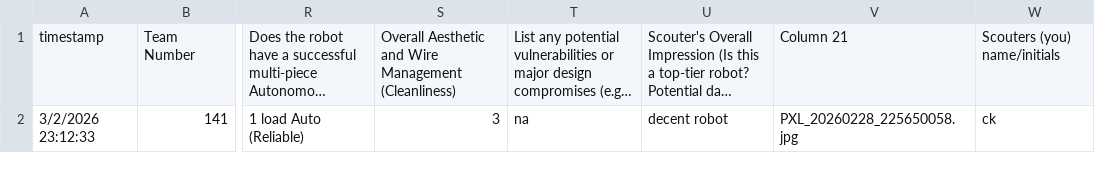
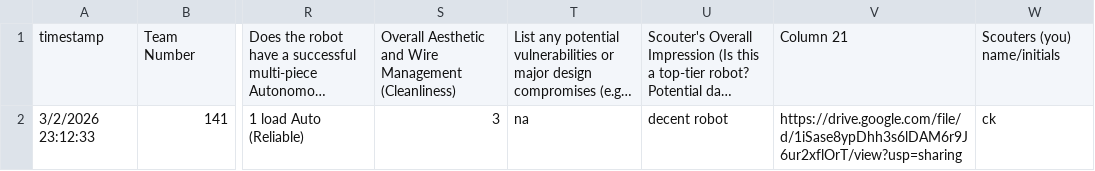
Before and after one commit to pepperkeira45-ops/ScoutingApp, a CSV file: data.csv, drawn as a sheet; only a part is shown, gaps mark what is left out; long unchanged cells end in …; the diff names each change by its address in the sheet, - before the commit and + after, or states it on an @@ line.

Commit message:
Refactor index.html for improved UI and functionality; update data.csv with correct image URL

```diff
--- a/data.csv
+++ b/data.csv
-V2: PXL_20260228_225650058.jpg
+V2: https://drive.google.com/file/d/1iSase8ypDhh3s6lDAM6r9J6ur2xflOrT/view?usp=sharing
```
Also changed, not shown: 1 other file.
